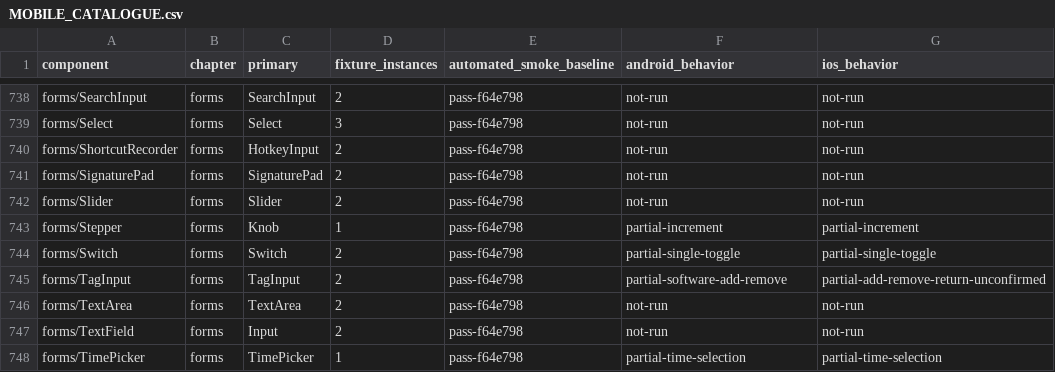
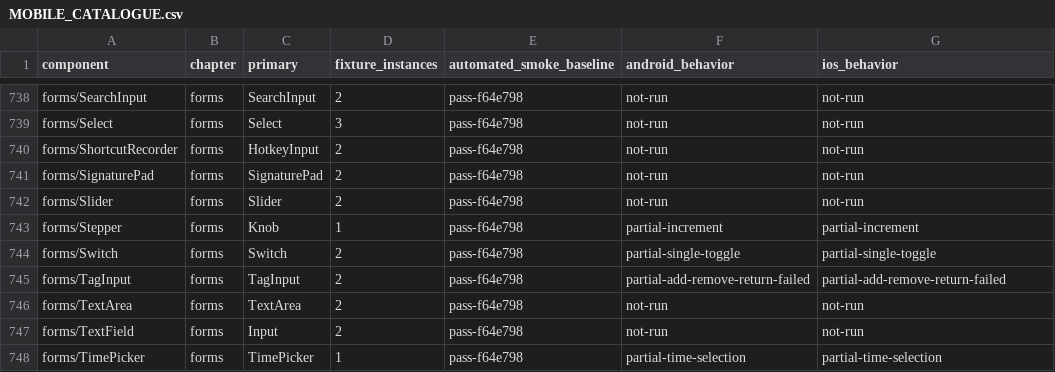
Before and after one commit to mrchypark/elysdui, a CSV file: adapters/gpui/MOBILE_CATALOGUE.csv, drawn as a sheet; only a part is shown, gaps mark what is left out.

```diff
--- a/adapters/gpui/MOBILE_CATALOGUE.csv
+++ b/adapters/gpui/MOBILE_CATALOGUE.csv
@@ -744,3 +744,3 @@ forms/Stepper,forms,Knob,1,pass-f64e798,partial-increment,partial-increment
 forms/Switch,forms,Switch,2,pass-f64e798,partial-single-toggle,partial-single-toggle
-forms/TagInput,forms,TagInput,2,pass-f64e798,partial-software-add-remove,partial-add-remove-return-unconfirmed
+forms/TagInput,forms,TagInput,2,pass-f64e798,partial-add-remove-return-failed,partial-add-remove-return-failed
 forms/TextArea,forms,TextArea,2,pass-f64e798,not-run,not-run
```
Also changed, not shown: 5 other files.
